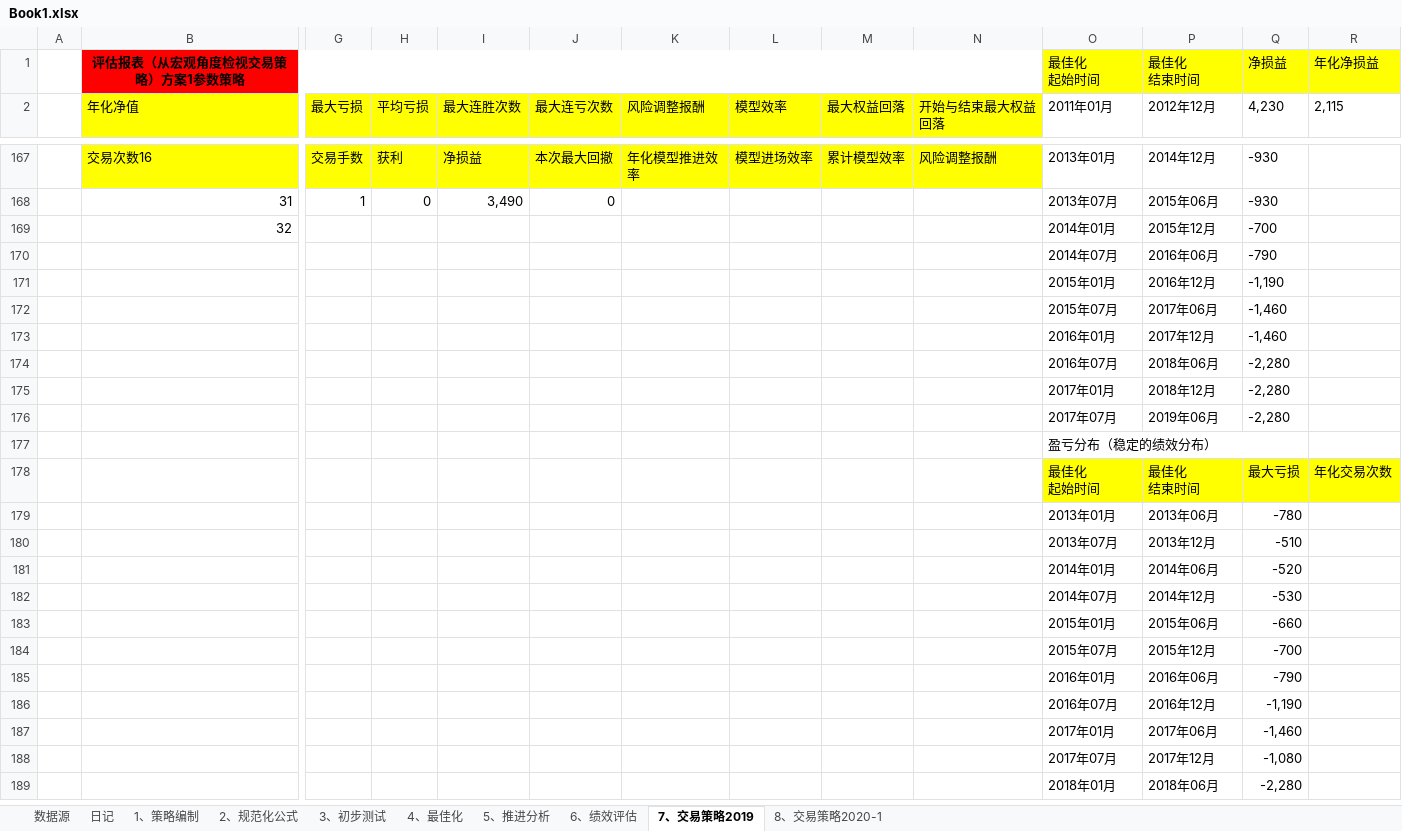
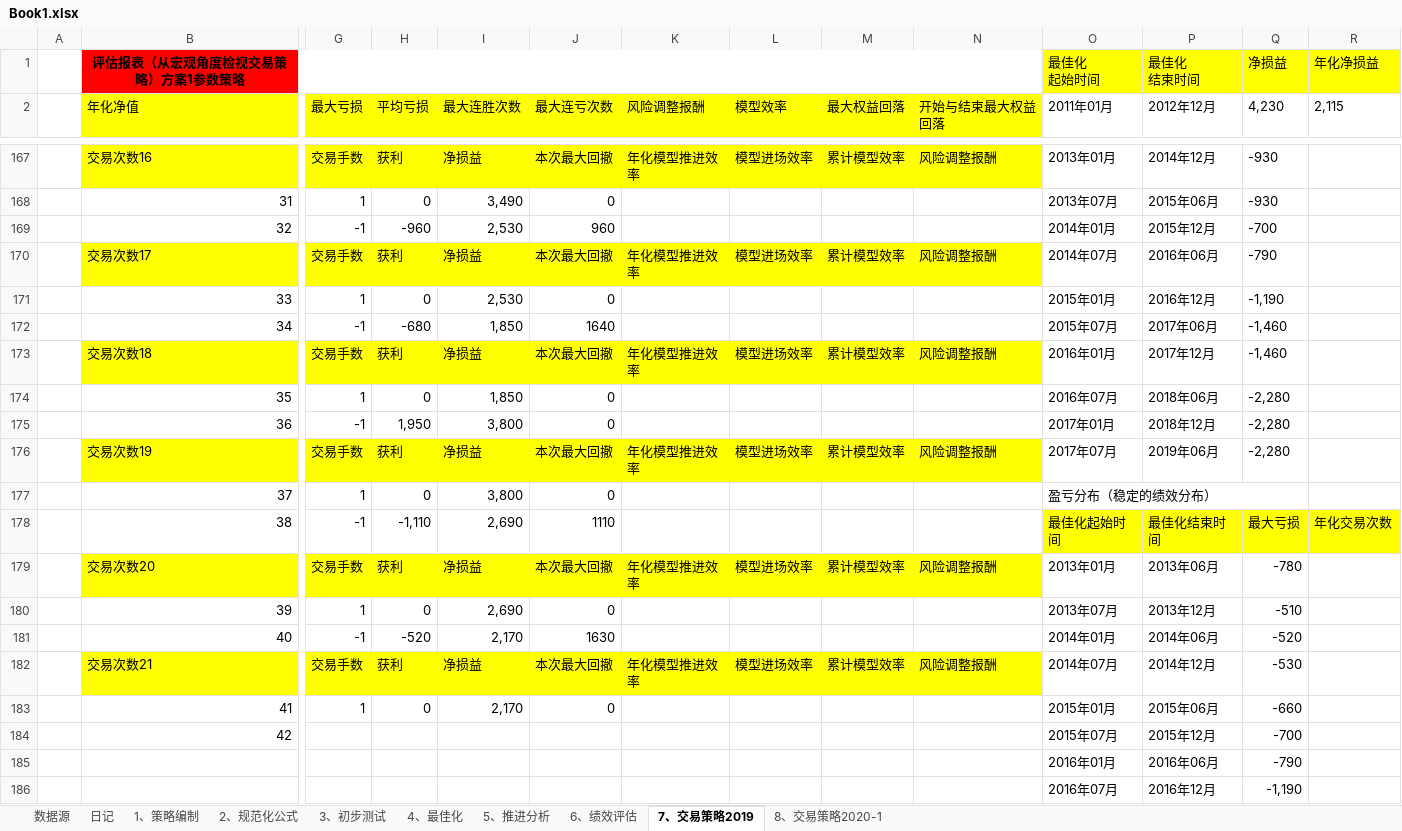
Before and after one commit to rjj510/uiKLine, an Excel workbook: data/交易记录/Book1.xlsx, sheet 7、交易策略2019, drawn as a sheet; only a part is shown, gaps mark what is left out; the shorter side is filled out with more unchanged rows; values as stored, in another font and other column widths than the file's, no borders; charts and pictures and conditional formats not drawn; removed rows and columns are numbered as before the commit, all else as after; rows hold the shown columns only; ↵ is a line break in a cell; the diff covers the shown part only; the diff names each change by its address in the sheet, - before the commit and + after, or states it on an @@ line.

```diff
--- a/data/交易记录/Book1.xlsx (sheet 7、交易策略2019)
+++ b/data/交易记录/Book1.xlsx (sheet 7、交易策略2019)
-row 169:  | 32 |  |  |  |  |  |  |  |  | 2014年01月 | 2015年12月 | -700
-row 170:  |  |  |  |  |  |  |  |  |  | 2014年07月 | 2016年06月 | -790
-row 171:  |  |  |  |  |  |  |  |  |  | 2015年01月 | 2016年12月 | -1,190
-row 172:  |  |  |  |  |  |  |  |  |  | 2015年07月 | 2017年06月 | -1,460
-row 173:  |  |  |  |  |  |  |  |  |  | 2016年01月 | 2017年12月 | -1,460
-row 174:  |  |  |  |  |  |  |  |  |  | 2016年07月 | 2018年06月 | -2,280
-row 175:  |  |  |  |  |  |  |  |  |  | 2017年01月 | 2018年12月 | -2,280
-row 176:  |  |  |  |  |  |  |  |  |  | 2017年07月 | 2019年06月 | -2,280
-row 177:  |  |  |  |  |  |  |  |  |  | 盈亏分布（稳定的绩效分布）
-row 178:  |  |  |  |  |  |  |  |  |  | 最佳化 ↵ 起始时间 | 最佳化 ↵ 结束时间 | 最大亏损 | 年化交易次数
-row 179:  |  |  |  |  |  |  |  |  |  | 2013年01月 | 2013年06月 | -780
-row 180:  |  |  |  |  |  |  |  |  |  | 2013年07月 | 2013年12月 | -510
-row 181:  |  |  |  |  |  |  |  |  |  | 2014年01月 | 2014年06月 | -520
-row 182:  |  |  |  |  |  |  |  |  |  | 2014年07月 | 2014年12月 | -530
-row 183:  |  |  |  |  |  |  |  |  |  | 2015年01月 | 2015年06月 | -660
-row 184:  |  |  |  |  |  |  |  |  |  | 2015年07月 | 2015年12月 | -700
+row 169:  | 32 | -1 | -960 | 2,530 | 960 |  |  |  |  | 2014年01月 | 2015年12月 | -700
+row 170:  | 交易次数17 | 交易手数 | 获利 | 净损益 | 本次最大回撤 | 年化模型推进效率 | 模型进场效率 | 累计模型效率 | 风险调整报酬 | 2014年07月 | 2016年06月 | -790
+row 171:  | 33 | 1 | 0 | 2,530 | 0 |  |  |  |  | 2015年01月 | 2016年12月 | -1,190
+row 172:  | 34 | -1 | -680 | 1,850 | 1640 |  |  |  |  | 2015年07月 | 2017年06月 | -1,460
+row 173:  | 交易次数18 | 交易手数 | 获利 | 净损益 | 本次最大回撤 | 年化模型推进效率 | 模型进场效率 | 累计模型效率 | 风险调整报酬 | 2016年01月 | 2017年12月 | -1,460
+row 174:  | 35 | 1 | 0 | 1,850 | 0 |  |  |  |  | 2016年07月 | 2018年06月 | -2,280
+row 175:  | 36 | -1 | 1,950 | 3,800 | 0 |  |  |  |  | 2017年01月 | 2018年12月 | -2,280
+row 176:  | 交易次数19 | 交易手数 | 获利 | 净损益 | 本次最大回撤 | 年化模型推进效率 | 模型进场效率 | 累计模型效率 | 风险调整报酬 | 2017年07月 | 2019年06月 | -2,280
+row 177:  | 37 | 1 | 0 | 3,800 | 0 |  |  |  |  | 盈亏分布（稳定的绩效分布）
+row 178:  | 38 | -1 | -1,110 | 2,690 | 1110 |  |  |  |  | 最佳化起始时间 | 最佳化结束时间 | 最大亏损 | 年化交易次数
+row 179:  | 交易次数20 | 交易手数 | 获利 | 净损益 | 本次最大回撤 | 年化模型推进效率 | 模型进场效率 | 累计模型效率 | 风险调整报酬 | 2013年01月 | 2013年06月 | -780
+row 180:  | 39 | 1 | 0 | 2,690 | 0 |  |  |  |  | 2013年07月 | 2013年12月 | -510
+row 181:  | 40 | -1 | -520 | 2,170 | 1630 |  |  |  |  | 2014年01月 | 2014年06月 | -520
+row 182:  | 交易次数21 | 交易手数 | 获利 | 净损益 | 本次最大回撤 | 年化模型推进效率 | 模型进场效率 | 累计模型效率 | 风险调整报酬 | 2014年07月 | 2014年12月 | -530
+row 183:  | 41 | 1 | 0 | 2,170 | 0 |  |  |  |  | 2015年01月 | 2015年06月 | -660
+row 184:  | 42 |  |  |  |  |  |  |  |  | 2015年07月 | 2015年12月 | -700
```
Also changed, not shown: 4 added rows, 4 removed rows and 19 edited cells elsewhere in this sheet, sheet 6、绩效评估, sheet 8、交易策略2020-1, sheet 数据源, sheet 5、推进分析, formulas that keep their value, charts or pictures, 12 other files.
